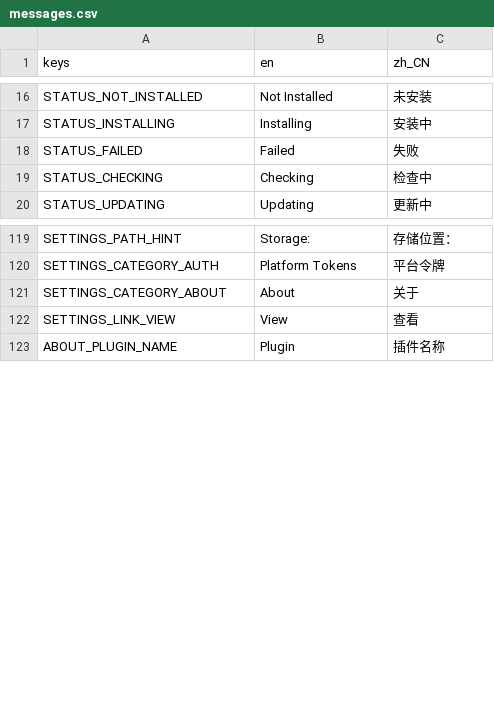
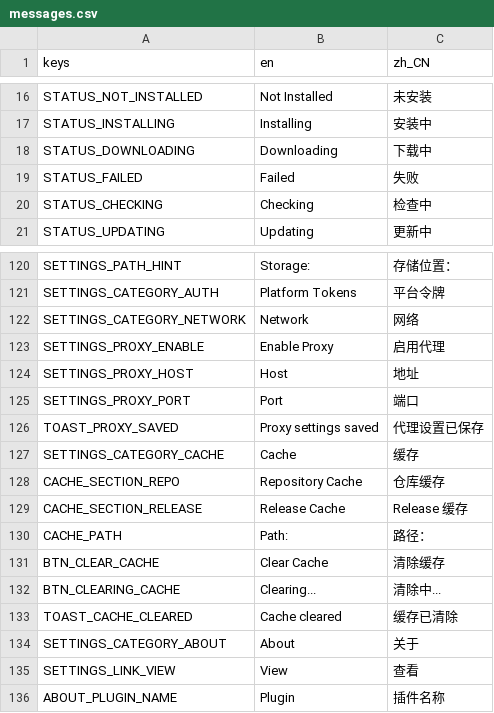
Before and after one commit to huzz-game/gdgame-demo-arpg, a CSV file: addons/gd-plug-plus/translations/messages.csv, drawn as a sheet; only a part is shown, gaps mark what is left out; the diff names each change by its address in the sheet, - before the commit and + after, or states it on an @@ line.

Commit message:
04261320-gd-plug-plus-v1.0.1

```diff
--- a/addons/gd-plug-plus/translations/messages.csv
+++ b/addons/gd-plug-plus/translations/messages.csv
+row 18: STATUS_DOWNLOADING | Downloading | 下载中
+row 122: SETTINGS_CATEGORY_NETWORK | Network | 网络
+row 123: SETTINGS_PROXY_ENABLE | Enable Proxy | 启用代理
+row 124: SETTINGS_PROXY_HOST | Host | 地址
+row 125: SETTINGS_PROXY_PORT | Port | 端口
+row 126: TOAST_PROXY_SAVED | Proxy settings saved | 代理设置已保存
+row 127: SETTINGS_CATEGORY_CACHE | Cache | 缓存
+row 128: CACHE_SECTION_REPO | Repository Cache | 仓库缓存
+row 129: CACHE_SECTION_RELEASE | Release Cache | Release 缓存
+row 130: CACHE_PATH | Path: | 路径：
+row 131: BTN_CLEAR_CACHE | Clear Cache | 清除缓存
+row 132: BTN_CLEARING_CACHE | Clearing... | 清除中...
+row 133: TOAST_CACHE_CLEARED | Cache cleared | 缓存已清除
```
Also changed, not shown: 33 other files.
